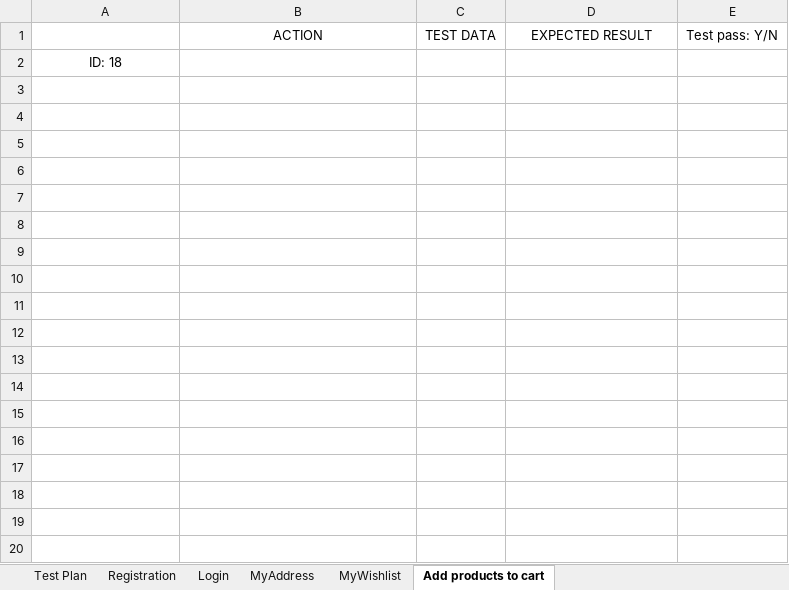
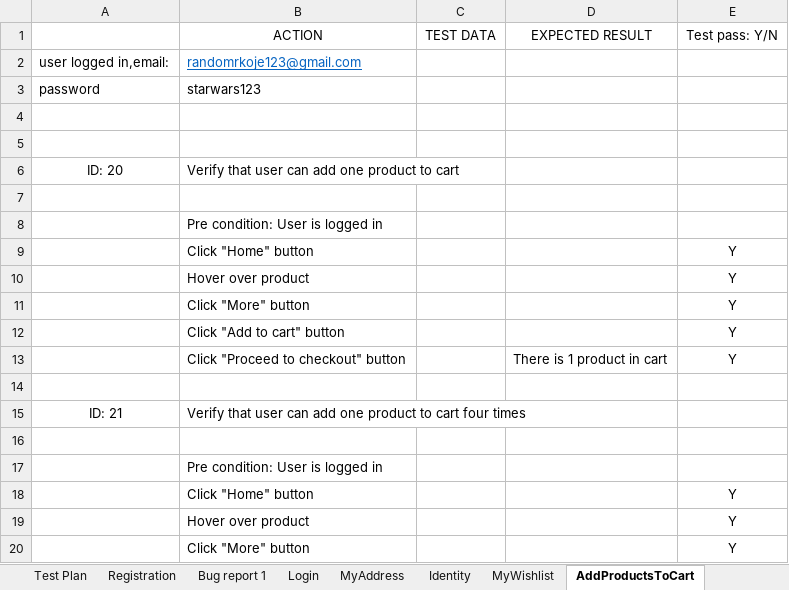
Before and after one commit to markogjerkovic/SeleniumRepo, an Excel workbook: data/projekat.xlsx, sheet AddProductsToCart, drawn as a sheet; only a part is shown; values as stored, in another font and other column widths than the file's, no borders; addresses are those after the commit; the diff covers the shown part only; the diff names each change by its address in the sheet, - before the commit and + after, or states it on an @@ line.

```diff
--- a/data/projekat.xlsx (sheet AddProductsToCart)
+++ b/data/projekat.xlsx (sheet AddProductsToCart)
-sheet tab: Add products to cart
+sheet tab: AddProductsToCart
+sheet tab: Bug report 1
+sheet tab: Identity
+row 2: user logged in,email: | randomrkoje123@gmail.com
+row 3: password | starwars123
-A4: ID: 18
+A4: (empty)
+row 5: (empty)
+row 6: ID: 20 | Verify that user can add one product to cart
+row 7: (empty)
+row 8:  | Pre condition: User is logged in
+row 9:  | Click "Home" button |  |  | Y
+row 10:  | Hover over product |  |  | Y
+row 11:  | Click "More" button |  |  | Y
+row 12:  | Click "Add to cart" button |  |  | Y
+row 13:  | Click "Proceed to checkout" button |  | There is 1 product in cart | Y
+row 14: (empty)
+row 15: ID: 21 | Verify that user can add one product to cart four times
+row 16: (empty)
+row 17:  | Pre condition: User is logged in
+row 18:  | Click "Home" button |  |  | Y
+row 19:  | Hover over product |  |  | Y
+row 20:  | Click "More" button |  |  | Y
```
Also changed, not shown: 23 added rows elsewhere in this sheet, sheet MyWishlist, sheet Test Plan, sheet MyAddress, sheet Login, sheet Registration, other sheet tabs, 25 other files.
